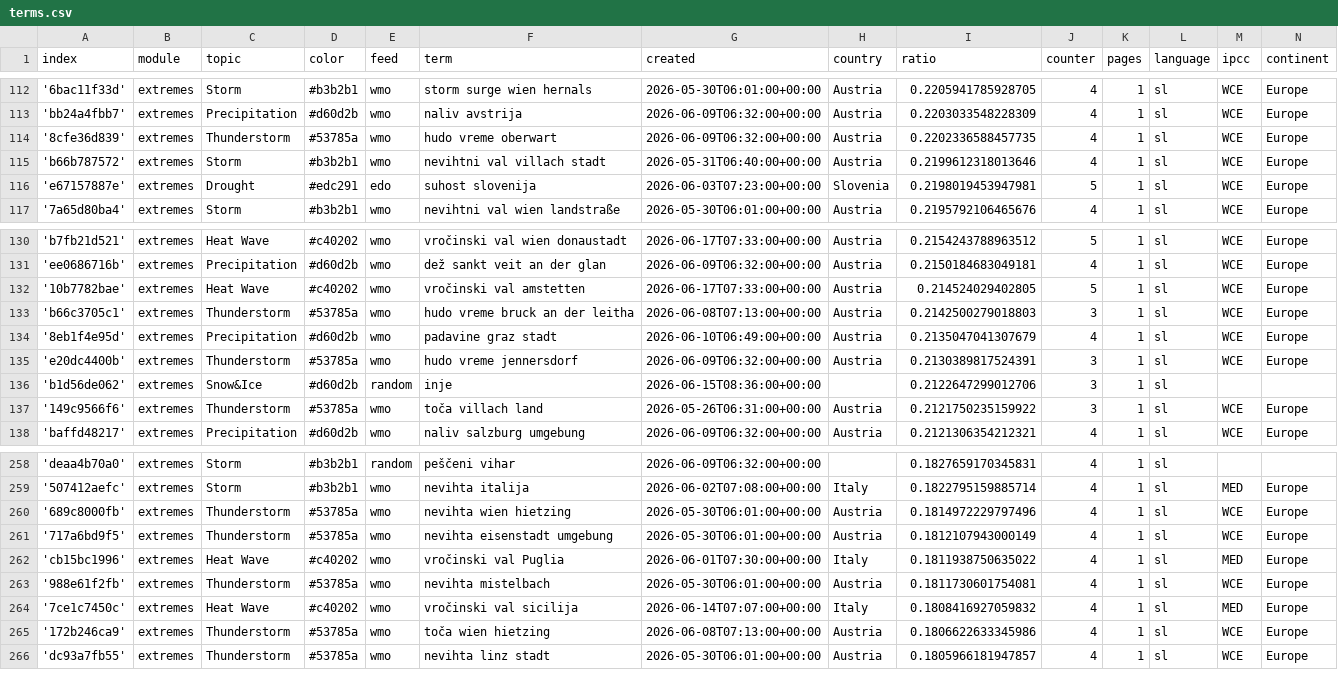
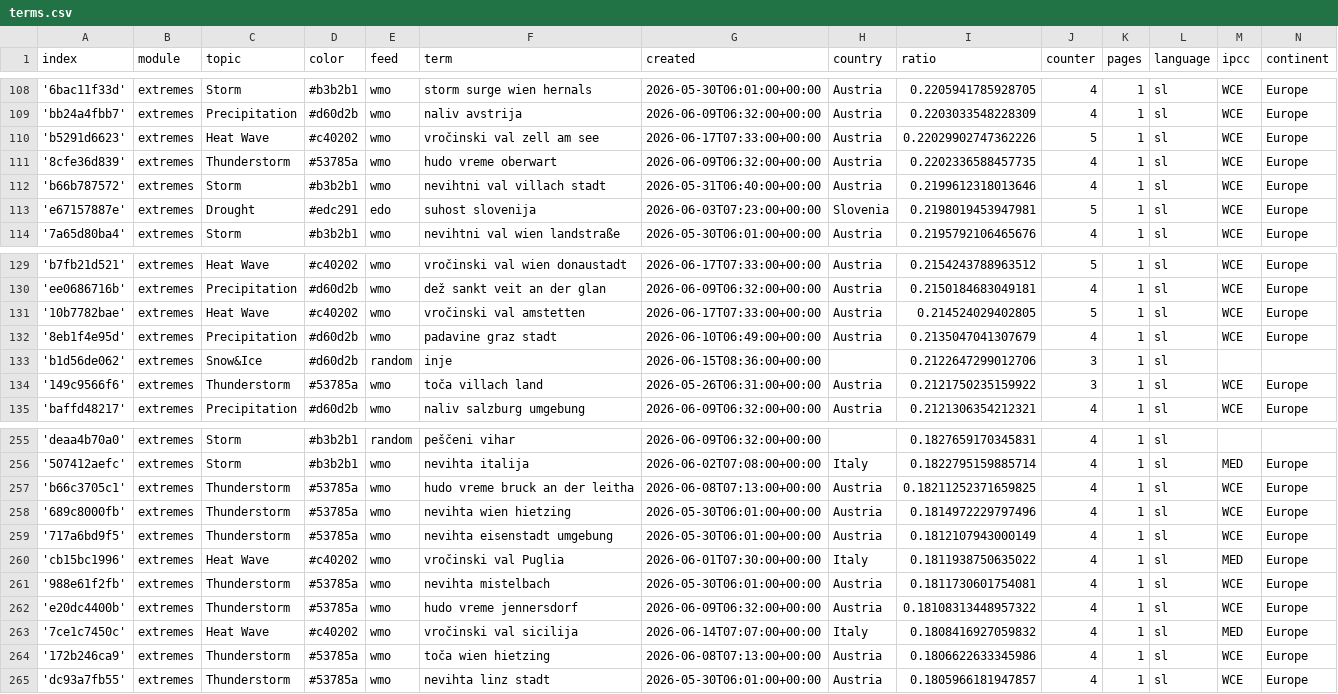
Before and after one commit to alime78-news/slowenienExtremes, a CSV file: terms.csv, drawn as a sheet; only a part is shown, gaps mark what is left out; removed rows and columns are numbered as before the commit, all else as after; the diff covers the shown part only; the diff names each change by its address in the sheet, - before the commit and + after, or states it on an @@ line.

```diff
--- a/terms.csv
+++ b/terms.csv
+row 110: 'b5291d6623' | extremes | Heat Wave | #c40202 | wmo | vročinski val zell am see | 2026-06-17T07:33:00+00:00 | Austria | 0.22029902747362226 | 5 | 1 | sl | WCE | Europe
-row 133: 'b66c3705c1' | extremes | Thunderstorm | #53785a | wmo | hudo vreme bruck an der leitha | 2026-06-08T07:13:00+00:00 | Austria | 0.2142500279018803 | 3 | 1 | sl | WCE | Europe
-row 135: 'e20dc4400b' | extremes | Thunderstorm | #53785a | wmo | hudo vreme jennersdorf | 2026-06-09T06:32:00+00:00 | Austria | 0.2130389817524391 | 3 | 1 | sl | WCE | Europe
+row 257: 'b66c3705c1' | extremes | Thunderstorm | #53785a | wmo | hudo vreme bruck an der leitha | 2026-06-08T07:13:00+00:00 | Austria | 0.18211252371659825 | 4 | 1 | sl | WCE | Europe
+row 262: 'e20dc4400b' | extremes | Thunderstorm | #53785a | wmo | hudo vreme jennersdorf | 2026-06-09T06:32:00+00:00 | Austria | 0.18108313448957322 | 4 | 1 | sl | WCE | Europe
```
Also changed, not shown: 2 added rows, 4 removed rows and 20 edited cells elsewhere in this file.
